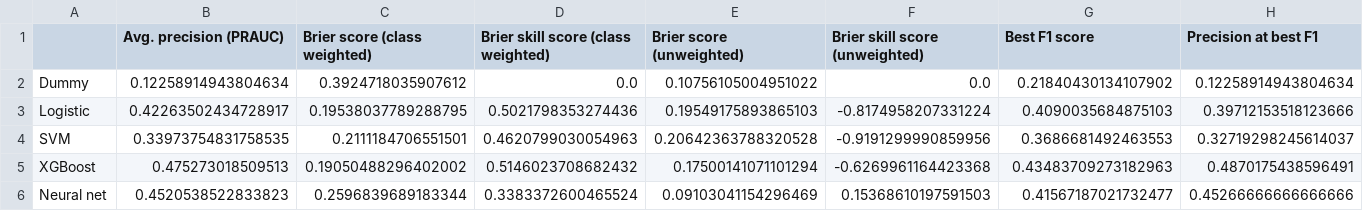
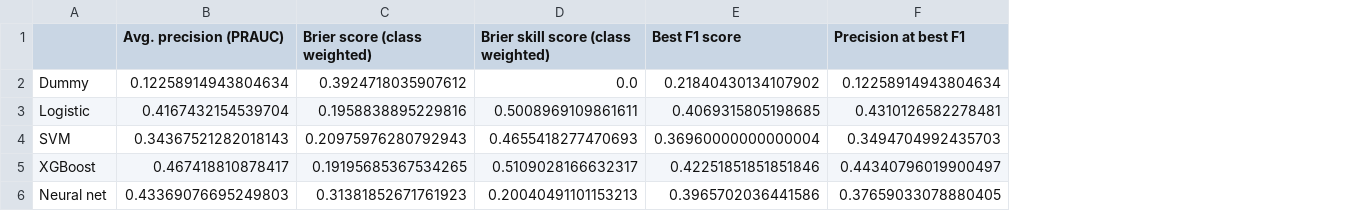
Before and after one commit to AhmetZamanis/UsedCarKicksClassification, a CSV file: ModifiedData/scores.csv, drawn as a sheet; only a part is shown; removed rows and columns are numbered as before the commit, all else as after; the diff covers the shown part only; the diff names each change by its address in the sheet, - before the commit and + after, or states it on an @@ line.

```diff
--- a/ModifiedData/scores.csv
+++ b/ModifiedData/scores.csv
-column E (Brier score (unweighted)), rows 2-6: 0.10756105004951022 | 0.19549175893865103 | 0.20642363788320528 | 0.17500141071101294 | 0.09103041154296469
-column F (Brier skill score (unweighted)), rows 2-6: 0.0 | -0.8174958207331224 | -0.9191299990859956 | -0.6269961164423368 | 0.15368610197591503
-B3 (Avg. precision (PRAUC)): 0.42263502434728917
+B3 (Avg. precision (PRAUC)): 0.4167432154539704
-C3 (Brier score (class weighted)): 0.19538037789288795
+C3 (Brier score (class weighted)): 0.1958838895229816
-D3: 0.5021798353274436
+D3: 0.5008969109861611
-E3 (Best F1 score): 0.4090035684875103
+E3 (Best F1 score): 0.4069315805198685
-F3 (Precision at best F1): 0.39712153518123666
+F3 (Precision at best F1): 0.4310126582278481
-B4 (Avg. precision (PRAUC)): 0.33973754831758535
+B4 (Avg. precision (PRAUC)): 0.34367521282018143
-C4 (Brier score (class weighted)): 0.2111184706551501
+C4 (Brier score (class weighted)): 0.20975976280792943
-D4: 0.4620799030054963
+D4: 0.4655418277470693
-E4 (Best F1 score): 0.3686681492463553
+E4 (Best F1 score): 0.36960000000000004
-F4 (Precision at best F1): 0.32719298245614037
+F4 (Precision at best F1): 0.3494704992435703
-B5 (Avg. precision (PRAUC)): 0.475273018509513
+B5 (Avg. precision (PRAUC)): 0.467418810878417
-C5 (Brier score (class weighted)): 0.19050488296402002
+C5 (Brier score (class weighted)): 0.19195685367534265
-D5: 0.5146023708682432
+D5: 0.5109028166632317
-E5 (Best F1 score): 0.43483709273182963
+E5 (Best F1 score): 0.42251851851851846
-F5 (Precision at best F1): 0.4870175438596491
+F5 (Precision at best F1): 0.44340796019900497
-B6 (Avg. precision (PRAUC)): 0.4520538522833823
+B6 (Avg. precision (PRAUC)): 0.43369076695249803
-C6 (Brier score (class weighted)): 0.2596839689183344
+C6 (Brier score (class weighted)): 0.31381852671761923
-D6: 0.3383372600465524
+D6: 0.20040491101153213
-E6 (Best F1 score): 0.41567187021732477
+E6 (Best F1 score): 0.3965702036441586
-F6 (Precision at best F1): 0.45266666666666666
+F6 (Precision at best F1): 0.37659033078880405
```
Also changed, not shown: 8 edited cells elsewhere in this file, 11 other files.
